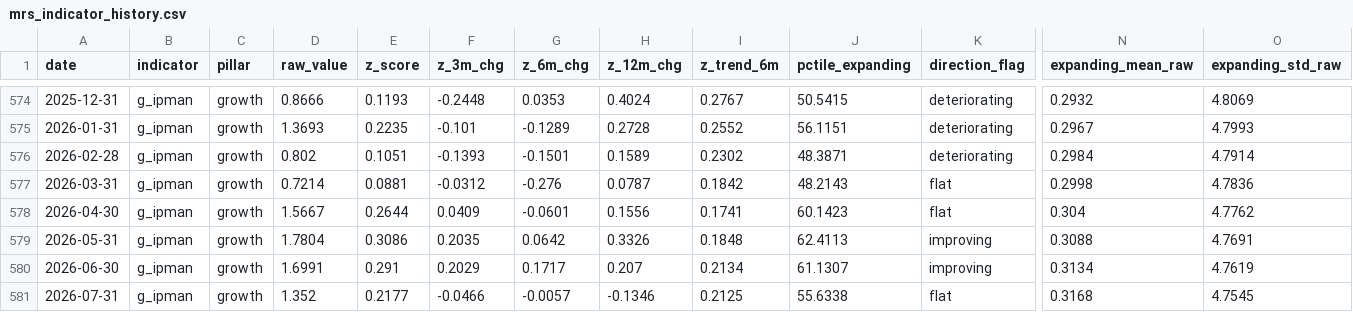
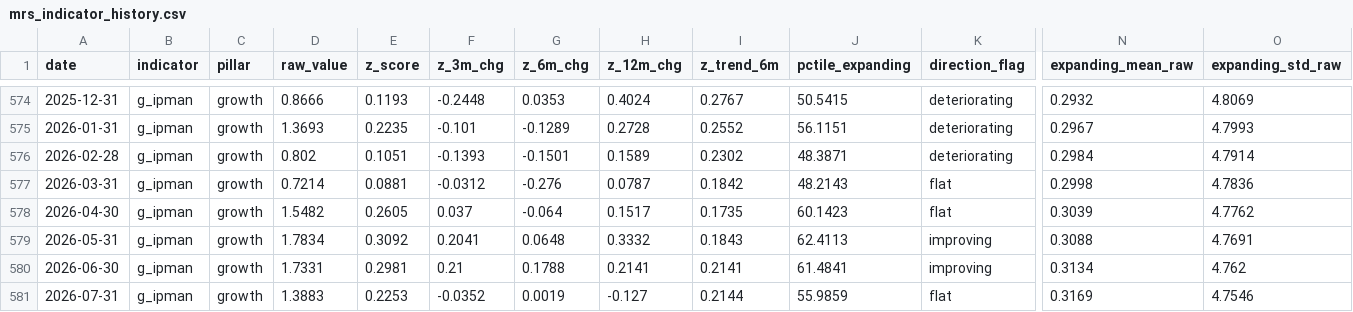
Before and after one commit to ankitv25/Macro-Regime-Score, a CSV file: outputs/monitoring/mrs_indicator_history.csv, drawn as a sheet; only a part is shown, gaps mark what is left out; the diff covers the shown part only; the diff names each change by its address in the sheet, - before the commit and + after, or states it on an @@ line.

Commit message:
MRS resync: 2026-08 — FRED revisions + market data update

```diff
--- a/outputs/monitoring/mrs_indicator_history.csv
+++ b/outputs/monitoring/mrs_indicator_history.csv
-D578 (raw_value): 1.5667
+D578 (raw_value): 1.5482
-E578 (z_score): 0.2644
+E578 (z_score): 0.2605
-F578 (z_3m_chg): 0.0409
+F578 (z_3m_chg): 0.037
-G578 (z_6m_chg): -0.0601
+G578 (z_6m_chg): -0.064
-H578 (z_12m_chg): 0.1556
+H578 (z_12m_chg): 0.1517
-I578 (z_trend_6m): 0.1741
+I578 (z_trend_6m): 0.1735
-N578 (expanding_mean_raw): 0.304
+N578 (expanding_mean_raw): 0.3039
-D579 (raw_value): 1.7804
+D579 (raw_value): 1.7834
-E579 (z_score): 0.3086
+E579 (z_score): 0.3092
-F579 (z_3m_chg): 0.2035
+F579 (z_3m_chg): 0.2041
-G579 (z_6m_chg): 0.0642
+G579 (z_6m_chg): 0.0648
-H579 (z_12m_chg): 0.3326
+H579 (z_12m_chg): 0.3332
-I579 (z_trend_6m): 0.1848
+I579 (z_trend_6m): 0.1843
-D580 (raw_value): 1.6991
+D580 (raw_value): 1.7331
-E580 (z_score): 0.291
+E580 (z_score): 0.2981
-F580 (z_3m_chg): 0.2029
+F580 (z_3m_chg): 0.21
-G580 (z_6m_chg): 0.1717
+G580 (z_6m_chg): 0.1788
-H580 (z_12m_chg): 0.207
+H580 (z_12m_chg): 0.2141
-I580 (z_trend_6m): 0.2134
+I580 (z_trend_6m): 0.2141
-J580 (pctile_expanding): 61.1307
+J580 (pctile_expanding): 61.4841
-O580 (expanding_std_raw): 4.7619
+O580 (expanding_std_raw): 4.762
-D581 (raw_value): 1.352
+D581 (raw_value): 1.3883
-E581 (z_score): 0.2177
+E581 (z_score): 0.2253
-F581 (z_3m_chg): -0.0466
+F581 (z_3m_chg): -0.0352
-G581 (z_6m_chg): -0.0057
+G581 (z_6m_chg): 0.0019
-H581 (z_12m_chg): -0.1346
+H581 (z_12m_chg): -0.127
-I581 (z_trend_6m): 0.2125
+I581 (z_trend_6m): 0.2144
-J581 (pctile_expanding): 55.6338
+J581 (pctile_expanding): 55.9859
-N581 (expanding_mean_raw): 0.3168
+N581 (expanding_mean_raw): 0.3169
-O581 (expanding_std_raw): 4.7545
+O581 (expanding_std_raw): 4.7546
```
Also changed, not shown: 1 added row and 9 edited cells elsewhere in this file, outputs/monitoring/mrs_composite_history.csv, outputs/monitoring/mrs_pillar_history.csv, 8 other files.
